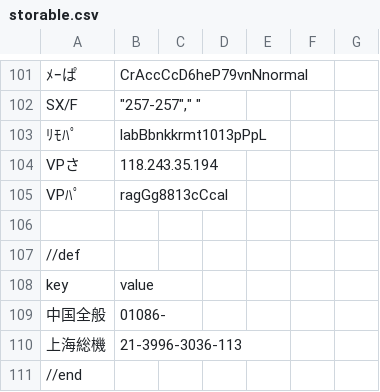
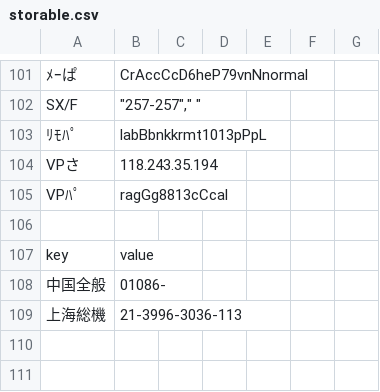
Before and after one commit to keyboard2769/myAHKScript, a CSV file: csv/storable.csv, drawn as a sheet; only a part is shown, gaps mark what is left out.

Commit message:
_1809181038

```diff
--- a/csv/storable.csv
+++ b/csv/storable.csv
@@ -106,3 +106,2 @@ VPﾊﾟ,ragGg8813cCcal,,,,,
 ,,,,,,
-//def,,,,,,
 key,value,,,,,
@@ -110,2 +109 @@ key,value,,,,,
 上海総機, 21-3996-3036-113,,,,,
-//end,,,,,,
```
